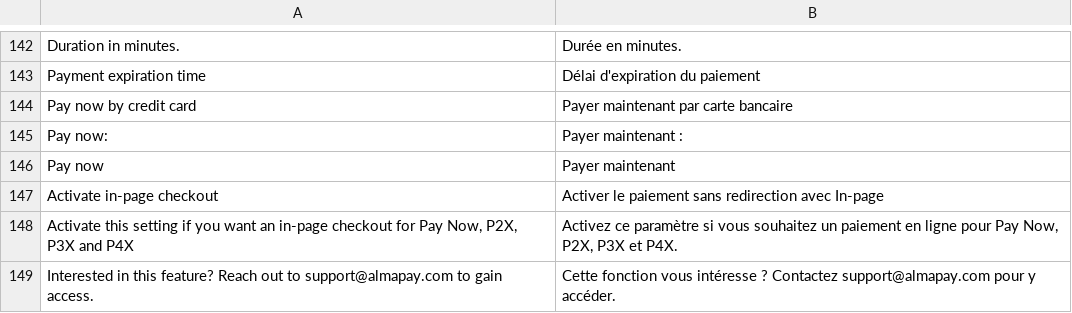
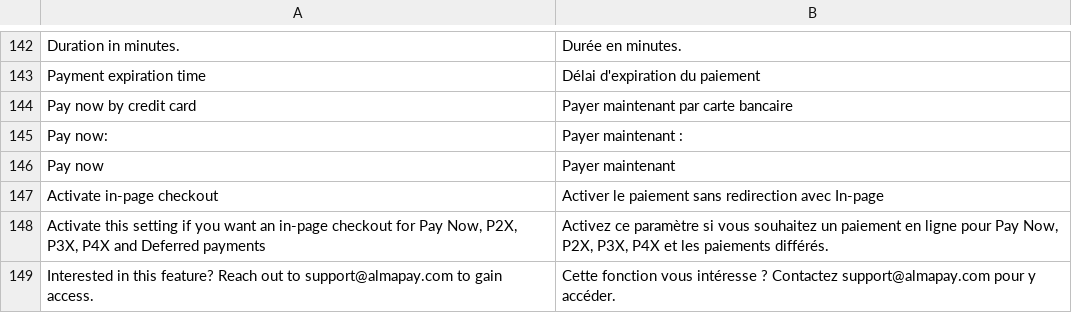
Before and after one commit to alma/alma-monthlypayments-magento2, a CSV file: i18n/fr_FR.csv, drawn as a sheet; only a part is shown, gaps mark what is left out.

Commit message:
feature: bump version and fix translations

```diff
--- a/i18n/fr_FR.csv
+++ b/i18n/fr_FR.csv
@@ -147,3 +147,3 @@
 "Activate in-page checkout","Activer le paiement sans redirection avec In-page"
-"Activate this setting if you want an in-page checkout for Pay Now, P2X, P3X and P4X","Activez ce paramètre si vous souhaitez un paiement en ligne pour Pay Now, P2X, P3X et P4X."
+"Activate this setting if you want an in-page checkout for Pay Now, P2X, P3X, P4X and Deferred payments","Activez ce paramètre si vous souhaitez un paiement en ligne pour Pay Now, P2X, P3X, P4X et les paiements différés."
 "Interested in this feature? Reach out to support@almapay.com to gain access.","Cette fonction vous intéresse ? Contactez support@almapay.com pour y accéder."
```
Also changed, not shown: i18n/en_US.csv, 4 other files.
